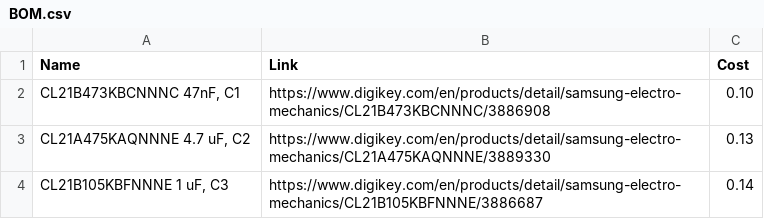
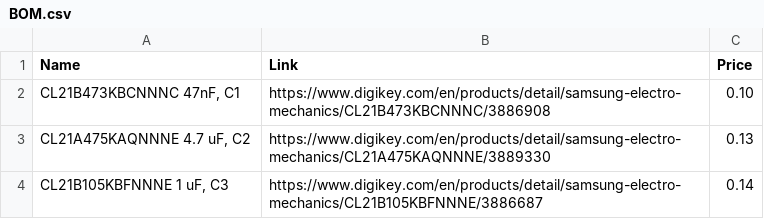
Before and after one commit to kikiisacat/RP-Zero-Charger, a CSV file: BOM.csv, drawn as a sheet; only a part is shown.

Commit message:
Update BOM.csv

```diff
--- a/BOM.csv
+++ b/BOM.csv
@@ -1,2 +1,2 @@
-Name,Link,Cost
+Name,Link,Price
 "CL21B473KBCNNNC 47nF, C1",https://www.digikey.com/en/products/detail/samsung-electro-mechanics/CL21B473KBCNNNC/3886908,0.10
```
